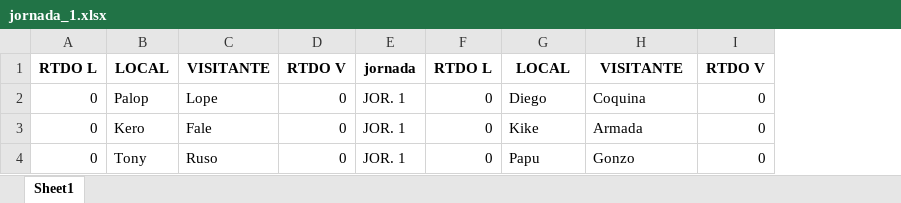
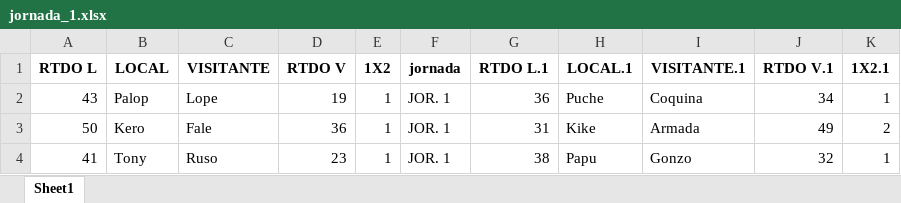
Before and after one commit to Papuuu21/Champions_Mister, an Excel workbook: data/jornada_1.xlsx, sheet Sheet1, drawn as a sheet; values as stored, in another font and other column widths than the file's, no borders; removed rows and columns are numbered as before the commit, all else as after; the diff names each change by its address in the sheet, - before the commit and + after, or states it on an @@ line.

Commit message:
Actualización tras jornada 1

```diff
--- a/data/jornada_1.xlsx (sheet Sheet1)
+++ b/data/jornada_1.xlsx (sheet Sheet1)
+column E (1X2), rows 2-4: all 1
-column F (RTDO L), rows 2-4: all 0
+column G (RTDO L.1), rows 2-4: 36 | 31 | 38
-column I (RTDO V), rows 2-4: all 0
+column J (RTDO V.1), rows 2-4: 34 | 49 | 32
+column K (1X2.1), rows 2-4: 1 | 2 | 1
-H1: LOCAL
+H1: LOCAL.1
-I1: VISITANTE
+I1: VISITANTE.1
-A2 (RTDO L): 0
+A2 (RTDO L): 43
-D2 (RTDO V): 0
+D2 (RTDO V): 19
-H2 (LOCAL.1): Diego
+H2 (LOCAL.1): Puche
-A3 (RTDO L): 0
+A3 (RTDO L): 50
-D3 (RTDO V): 0
+D3 (RTDO V): 36
-A4 (RTDO L): 0
+A4 (RTDO L): 41
-D4 (RTDO V): 0
+D4 (RTDO V): 23
```
Also changed, not shown: 12 other files.
